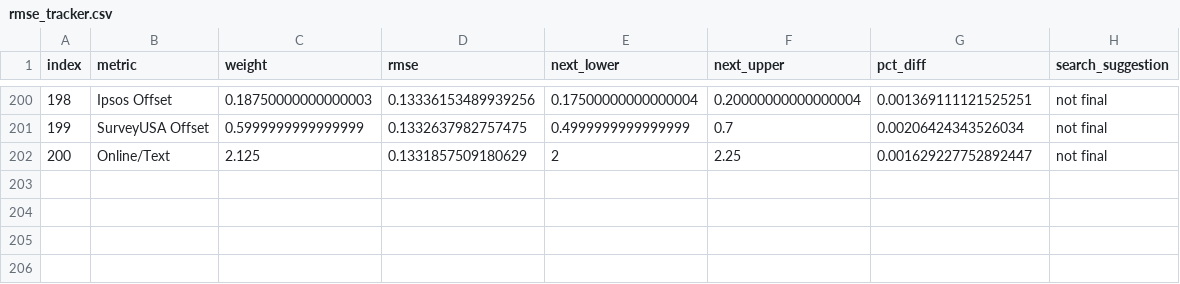
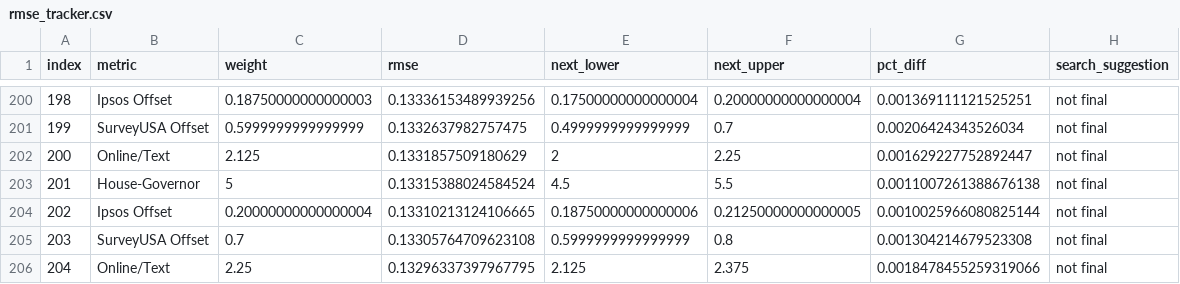
Before and after one commit to markjrieke/2022-midterm-forecasts, a CSV file: data/models/midterm_model/rmse_tracker.csv, drawn as a sheet; only a part is shown, gaps mark what is left out; the diff names each change by its address in the sheet, - before the commit and + after, or states it on an @@ line.

```diff
--- a/data/models/midterm_model/rmse_tracker.csv
+++ b/data/models/midterm_model/rmse_tracker.csv
+row 203: 201 | House-Governor | 5 | 0.13315388024584524 | 4.5 | 5.5 | 0.0011007261388676138 | not final
+row 204: 202 | Ipsos Offset | 0.20000000000000004 | 0.13310213124106665 | 0.18750000000000006 | 0.21250000000000005 | 0.0010025966080825144 | not final
+row 205: 203 | SurveyUSA Offset | 0.7 | 0.13305764709623108 | 0.5999999999999999 | 0.8 | 0.001304214679523308 | not final
+row 206: 204 | Online/Text | 2.25 | 0.13296337397967795 | 2.125 | 2.375 | 0.0018478455259319066 | not final
```
Also changed, not shown: data/models/midterm_model/variable_weights.csv, 1 other file.
